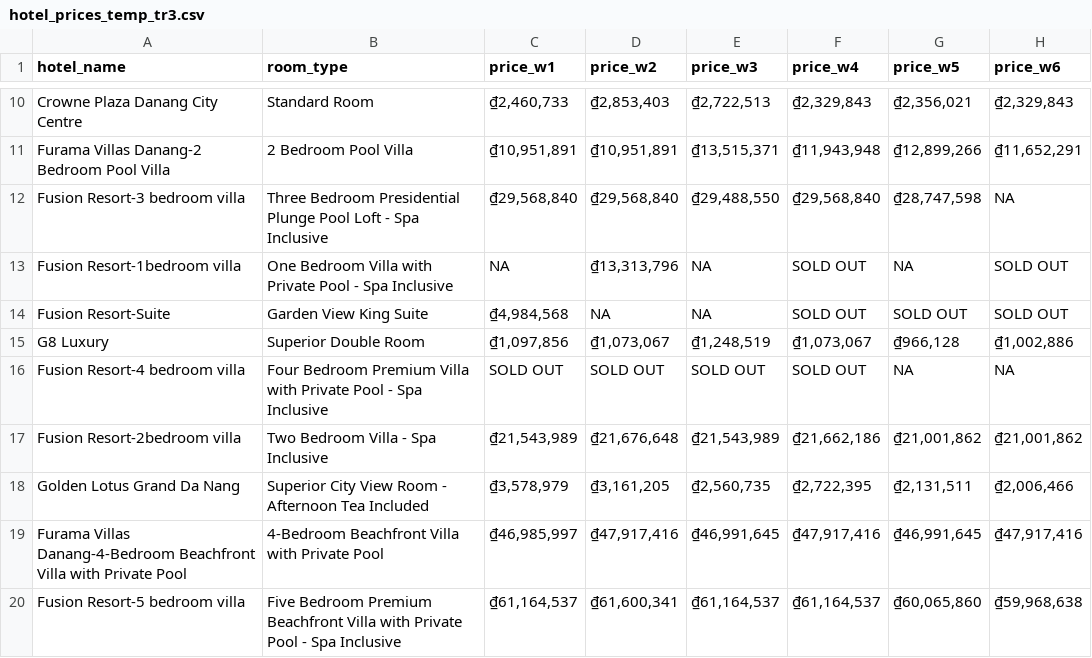
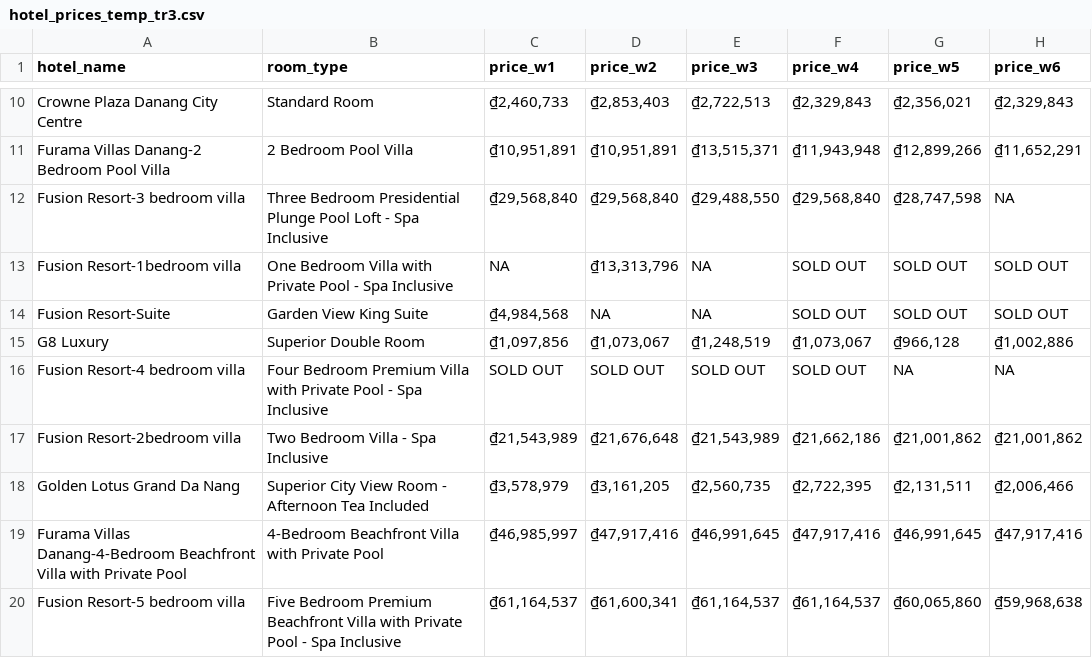
Before and after one commit to hchinhtrung/mvillage-email-template, a CSV file: 31.crawl-tool/tr3/hotel_prices_temp_tr3.csv, drawn as a sheet; only a part is shown, gaps mark what is left out.

```diff
--- a/31.crawl-tool/tr3/hotel_prices_temp_tr3.csv
+++ b/31.crawl-tool/tr3/hotel_prices_temp_tr3.csv
@@ -12,3 +12,3 @@ Furama Villas Danang-2 Bedroom Pool Villa,2 Bedroom Pool Villa,"₫10,951,891","
 Fusion Resort-3 bedroom villa,Three Bedroom Presidential Plunge Pool Loft - Spa Inclusive,"₫29,568,840","₫29,568,840","₫29,488,550","₫29,568,840","₫28,747,598",NA
-Fusion Resort-1bedroom villa,One Bedroom Villa with Private Pool - Spa Inclusive,NA,"₫13,313,796",NA,SOLD OUT,NA,SOLD OUT
+Fusion Resort-1bedroom villa,One Bedroom Villa with Private Pool - Spa Inclusive,NA,"₫13,313,796",NA,SOLD OUT,SOLD OUT,SOLD OUT
 Fusion Resort-Suite,Garden View King Suite,"₫4,984,568",NA,NA,SOLD OUT,SOLD OUT,SOLD OUT
```
Also changed, not shown: 8 other files.
